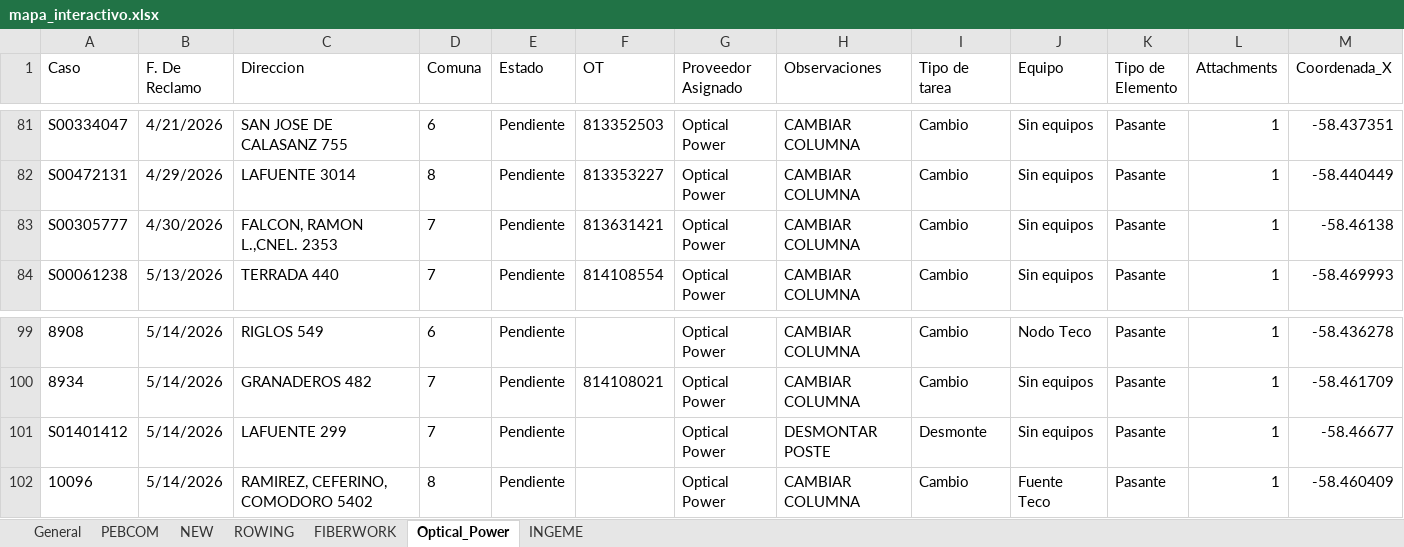
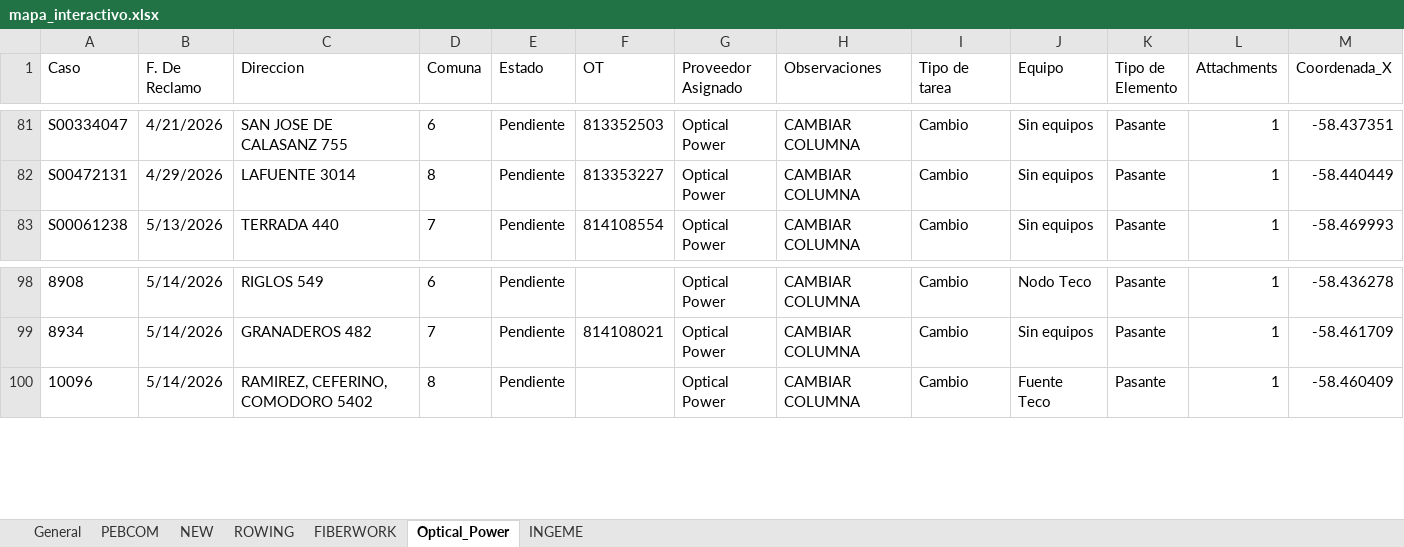
Before and after one commit to gestiondereclamosteco/pendientes_mantenimiento, an Excel workbook: mapa_interactivo.xlsx, sheet Optical_Power, drawn as a sheet; only a part is shown, gaps mark what is left out; values as stored, in another font and other column widths than the file's, no borders; rows hold the shown columns only; the diff names each change by its address in the sheet, - before the commit and + after, or states it on an @@ line.

```diff
--- a/mapa_interactivo.xlsx (sheet Optical_Power)
+++ b/mapa_interactivo.xlsx (sheet Optical_Power)
-row 83: S00305777 | 4/30/2026 | FALCON, RAMON L.,CNEL. 2353 | 7 | Pendiente | 813631421 | Optical Power | CAMBIAR COLUMNA | Cambio | Sin equipos | Pasante | 1 | -58.46138
-row 101: S01401412 | 5/14/2026 | LAFUENTE 299 | 7 | Pendiente |  | Optical Power | DESMONTAR POSTE | Desmonte | Sin equipos | Pasante | 1 | -58.46677
```
Also changed, not shown: sheet General, sheet NEW, sheet PEBCOM, 1 other file.
